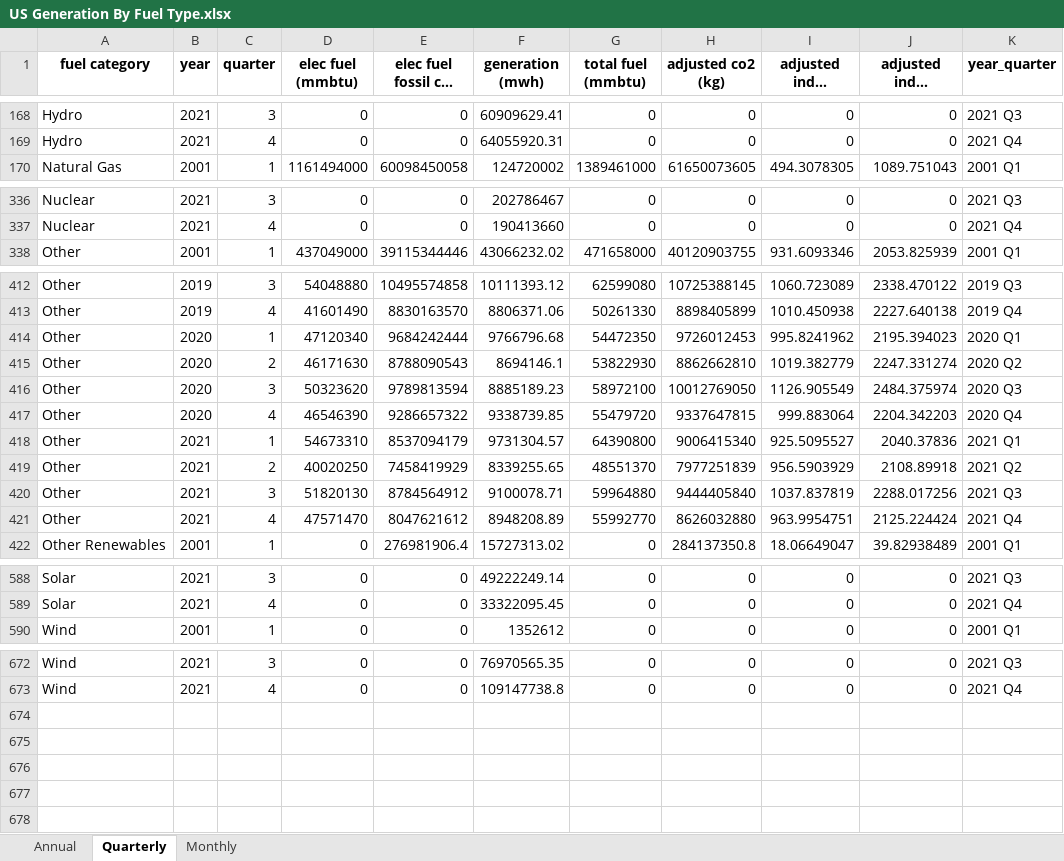
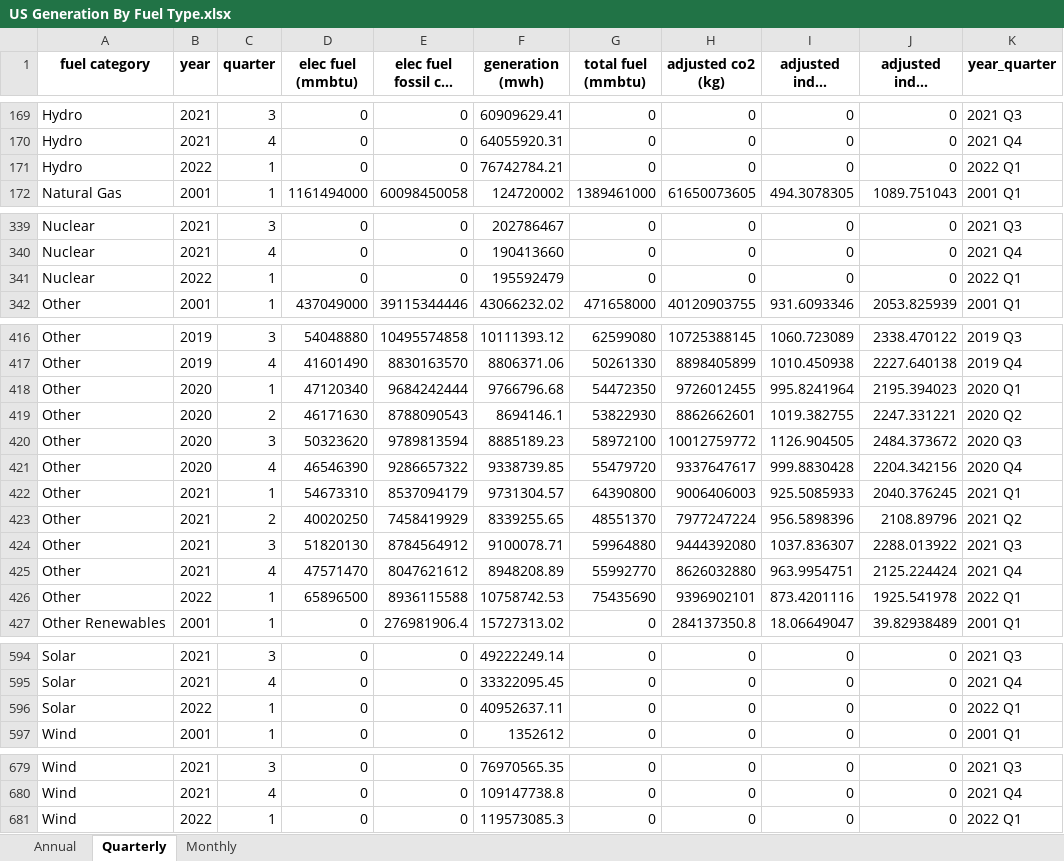
Before and after one commit to EmissionsIndex/carbon-index, an Excel workbook: web_files/US Generation By Fuel Type.xlsx, sheet Quarterly, drawn as a sheet; only a part is shown, gaps mark what is left out; long unchanged cells end in …; values as stored, in another font and other column widths than the file's, no borders; addresses are those after the commit; the diff covers the shown part only; the diff names each change by its address in the sheet, - before the commit and + after, or states it on an @@ line.

```diff
--- a/web_files/US Generation By Fuel Type.xlsx (sheet Quarterly)
+++ b/web_files/US Generation By Fuel Type.xlsx (sheet Quarterly)
+row 171: Hydro | 2022 | 1 | 0 | 0 | 76742784.21 | 0 | 0 | 0 | 0 | 2022 Q1
+row 341: Nuclear | 2022 | 1 | 0 | 0 | 195592479 | 0 | 0 | 0 | 0 | 2022 Q1
-H418 (adjusted co2 (kg)): 9726012453
+H418 (adjusted co2 (kg)): 9726012455
-I418 (adjusted index (g/kwh)): 995.8241962
+I418 (adjusted index (g/kwh)): 995.8241964
-H419 (adjusted co2 (kg)): 8862662810
+H419 (adjusted co2 (kg)): 8862662601
-I419 (adjusted index (g/kwh)): 1019.382779
+I419 (adjusted index (g/kwh)): 1019.382755
-J419 (adjusted index (lb/mwh)): 2247.331274
+J419 (adjusted index (lb/mwh)): 2247.331221
-H420 (adjusted co2 (kg)): 10012769050
+H420 (adjusted co2 (kg)): 10012759772
-I420 (adjusted index (g/kwh)): 1126.905549
+I420 (adjusted index (g/kwh)): 1126.904505
-J420 (adjusted index (lb/mwh)): 2484.375974
+J420 (adjusted index (lb/mwh)): 2484.373672
-H421 (adjusted co2 (kg)): 9337647815
+H421 (adjusted co2 (kg)): 9337647617
-I421 (adjusted index (g/kwh)): 999.883064
+I421 (adjusted index (g/kwh)): 999.8830428
-J421 (adjusted index (lb/mwh)): 2204.342203
+J421 (adjusted index (lb/mwh)): 2204.342156
-H422 (adjusted co2 (kg)): 9006415340
+H422 (adjusted co2 (kg)): 9006406003
-I422 (adjusted index (g/kwh)): 925.5095527
+I422 (adjusted index (g/kwh)): 925.5085933
-J422 (adjusted index (lb/mwh)): 2040.37836
+J422 (adjusted index (lb/mwh)): 2040.376245
-H423 (adjusted co2 (kg)): 7977251839
+H423 (adjusted co2 (kg)): 7977247224
-I423 (adjusted index (g/kwh)): 956.5903929
+I423 (adjusted index (g/kwh)): 956.5898396
-J423 (adjusted index (lb/mwh)): 2108.89918
+J423 (adjusted index (lb/mwh)): 2108.89796
-H424 (adjusted co2 (kg)): 9444405840
+H424 (adjusted co2 (kg)): 9444392080
-I424 (adjusted index (g/kwh)): 1037.837819
+I424 (adjusted index (g/kwh)): 1037.836307
-J424 (adjusted index (lb/mwh)): 2288.017256
+J424 (adjusted index (lb/mwh)): 2288.013922
+row 426: Other | 2022 | 1 | 65896500 | 8936115588 | 10758742.53 | 75435690 | 9396902101 | 873.4201116 | 1925.541978 | 2022 Q1
+row 596: Solar | 2022 | 1 | 0 | 0 | 40952637.11 | 0 | 0 | 0 | 0 | 2022 Q1
+row 681: Wind | 2022 | 1 | 0 | 0 | 119573085.3 | 0 | 0 | 0 | 0 | 2022 Q1
```
Also changed, not shown: 3 added rows and 59 edited cells elsewhere in this sheet, sheet Monthly, sheet Annual, web_files/US Power Sector CO2 Emissions Intensity.xlsx, web_files/US State Power Sector CO2 Emissions.xlsx, 11 other files.
